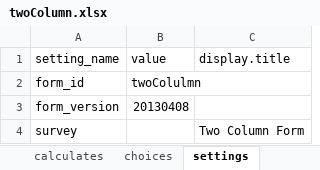
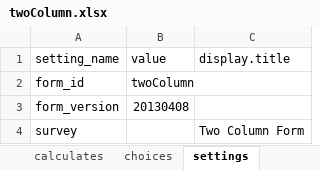
Before and after one commit to odk-x/app-designer, an Excel workbook: app/tables/twoColumn/forms/twoColumn/twoColumn.xlsx, sheet settings, drawn as a sheet; values as stored, in another font and other column widths than the file's, no borders; the diff names each change by its address in the sheet, - before the commit and + after, or states it on an @@ line.

Commit message:
Fix twoColumn form to use the correct form_id

```diff
--- a/app/tables/twoColumn/forms/twoColumn/twoColumn.xlsx (sheet settings)
+++ b/app/tables/twoColumn/forms/twoColumn/twoColumn.xlsx (sheet settings)
-B2 (value): twoColulmn
+B2 (value): twoColumn
```
Also changed, not shown: 1 other file.
